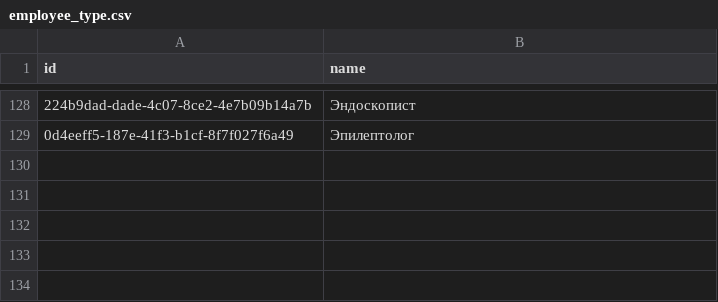
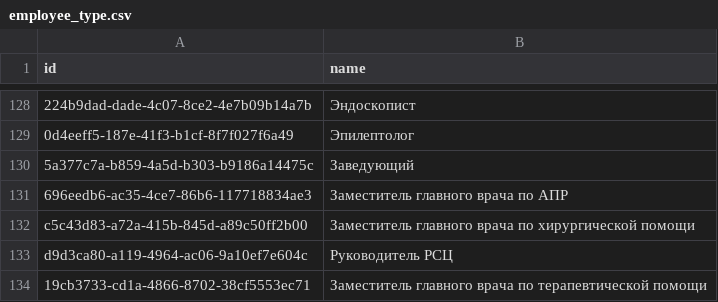
Before and after one commit to prn-ic/medical-bot, a CSV file: import/employee_type.csv, drawn as a sheet; only a part is shown, gaps mark what is left out; the diff names each change by its address in the sheet, - before the commit and + after, or states it on an @@ line.

Commit message:
update database (add new imports)

```diff
--- a/import/employee_type.csv
+++ b/import/employee_type.csv
+row 130: 5a377c7a-b859-4a5d-b303-b9186a14475c | Заведующий
+row 131: 696eedb6-ac35-4ce7-86b6-117718834ae3 | Заместитель главного врача по АПР
+row 132: c5c43d83-a72a-415b-845d-a89c50ff2b00 | Заместитель главного врача по хирургической помощи
+row 133: d9d3ca80-a119-4964-ac06-9a10ef7e604c | Руководитель РСЦ
+row 134: 19cb3733-cd1a-4866-8702-38cf5553ec71 | Заместитель главного врача по терапевтической помощи
```
Also changed, not shown: 9 other files.
